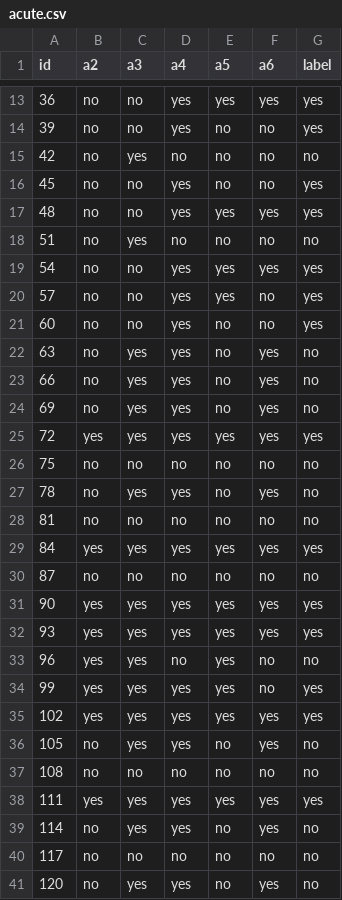
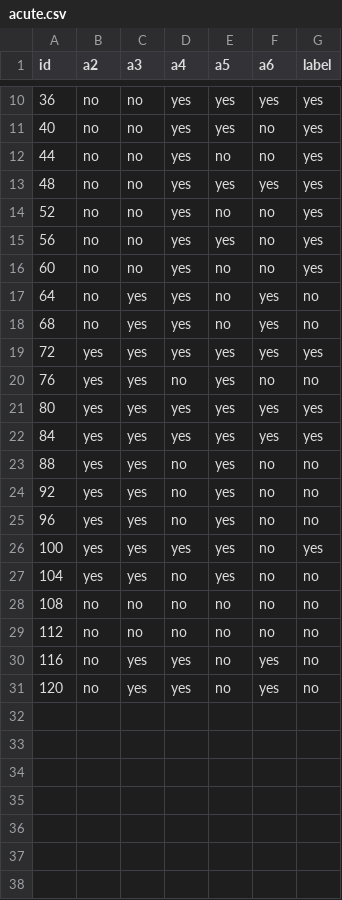
Before and after one commit to CristinaGTW/ABALearn, a CSV file: data/acute/acute.csv, drawn as a sheet; only a part is shown, gaps mark what is left out; the diff covers the shown part only.

```diff
--- a/data/acute/acute.csv
+++ b/data/acute/acute.csv
@@ -13,29 +10,22 @@ id,a2,a3,a4,a5,a6,label
 36,no,no,yes,yes,yes,yes
-39,no,no,yes,no,no,yes
-42,no,yes,no,no,no,no
-45,no,no,yes,no,no,yes
+40,no,no,yes,yes,no,yes
+44,no,no,yes,no,no,yes
 48,no,no,yes,yes,yes,yes
-51,no,yes,no,no,no,no
-54,no,no,yes,yes,yes,yes
-57,no,no,yes,yes,no,yes
+52,no,no,yes,no,no,yes
+56,no,no,yes,yes,no,yes
 60,no,no,yes,no,no,yes
-63,no,yes,yes,no,yes,no
-66,no,yes,yes,no,yes,no
-69,no,yes,yes,no,yes,no
+64,no,yes,yes,no,yes,no
+68,no,yes,yes,no,yes,no
 72,yes,yes,yes,yes,yes,yes
-75,no,no,no,no,no,no
-78,no,yes,yes,no,yes,no
-81,no,no,no,no,no,no
+76,yes,yes,no,yes,no,no
+80,yes,yes,yes,yes,yes,yes
 84,yes,yes,yes,yes,yes,yes
-87,no,no,no,no,no,no
-90,yes,yes,yes,yes,yes,yes
-93,yes,yes,yes,yes,yes,yes
+88,yes,yes,no,yes,no,no
+92,yes,yes,no,yes,no,no
 96,yes,yes,no,yes,no,no
-99,yes,yes,yes,yes,no,yes
-102,yes,yes,yes,yes,yes,yes
-105,no,yes,yes,no,yes,no
+100,yes,yes,yes,yes,no,yes
+104,yes,yes,no,yes,no,no
 108,no,no,no,no,no,no
-111,yes,yes,yes,yes,yes,yes
-114,no,yes,yes,no,yes,no
-117,no,no,no,no,no,no
+112,no,no,no,no,no,no
+116,no,yes,yes,no,yes,no
 120,no,yes,yes,no,yes,no
```
Also changed, not shown: 2 added rows, 5 removed rows and 7 edited cells elsewhere in this file, 4 other files.
